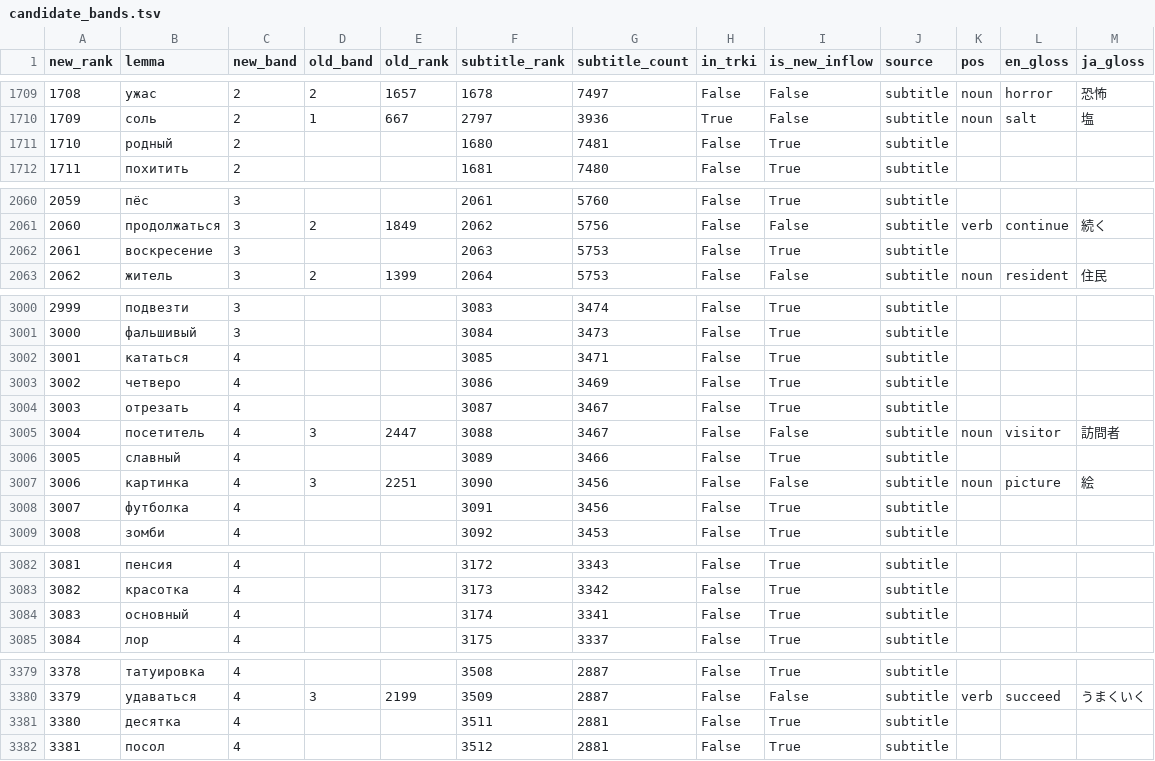
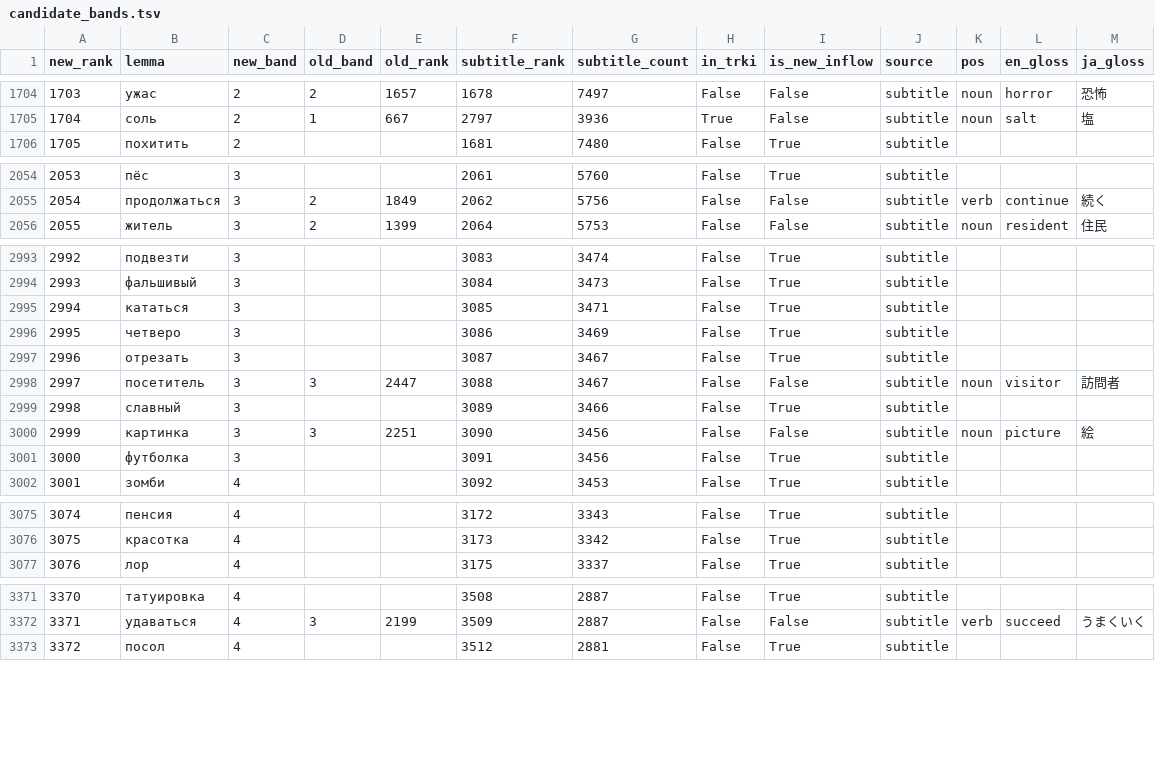
Before and after one commit to daisuke30/lingogate, a TSV file: pipeline/rebaseline/candidate_bands.tsv, drawn as a sheet; only a part is shown, gaps mark what is left out; removed rows and columns are numbered as before the commit, all else as after; the diff covers the shown part only; the diff names each change by its address in the sheet, - before the commit and + after, or states it on an @@ line.

```diff
--- a/pipeline/rebaseline/candidate_bands.tsv
+++ b/pipeline/rebaseline/candidate_bands.tsv
@@ column A (new_rank) renumbered from row 100 down @@
-row 1711: 1710 | родный | 2 |  |  | 1680 | 7481 | False | True | subtitle
-row 2062: 2061 | воскресение | 3 |  |  | 2063 | 5753 | False | True | subtitle
-C2995:C3001 (new_band): 4
+C2995:C3001 (new_band): 3
-row 3084: 3083 | основный | 4 |  |  | 3174 | 3341 | False | True | subtitle
-row 3381: 3380 | десятка | 4 |  |  | 3511 | 2881 | False | True | subtitle
```
Also changed, not shown: 5 removed rows and 10 edited cells elsewhere in this file, 1 other file.
